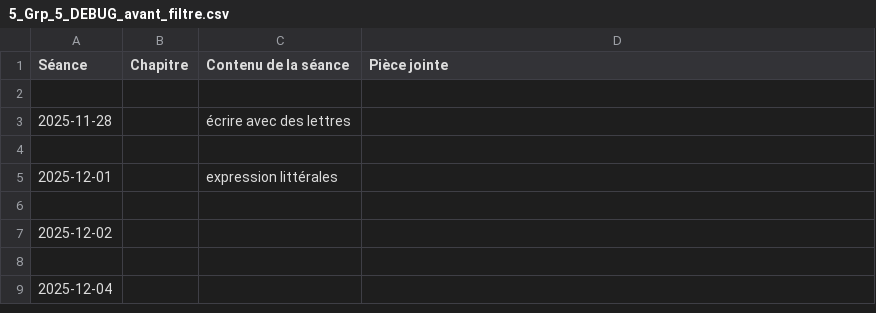
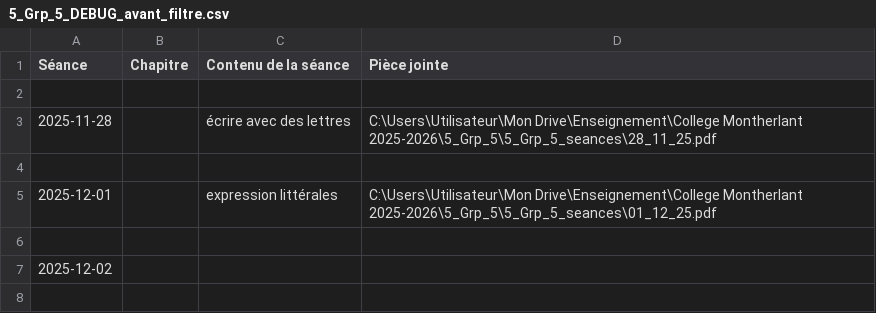
Before and after one commit to EnseignementMath/cours-de-maths, a CSV file: docs/progressions/College Montherlant 2025-2026/5_Grp_5_DEBUG_avant_filtre.csv, drawn as a sheet; only a part is shown; the shorter side is filled out with more unchanged rows.

Commit message:
auto: maj progressions + index + pièces jointes (2025-11-25 17:12:43)

```diff
--- a/docs/progressions/College Montherlant 2025-2026/5_Grp_5_DEBUG_avant_filtre.csv
+++ b/docs/progressions/College Montherlant 2025-2026/5_Grp_5_DEBUG_avant_filtre.csv
@@ -2,5 +2,5 @@ Séance,Chapitre,Contenu de la séance,Pièce jointe
 
-2025-11-28,,écrire avec des lettres,
+2025-11-28,,écrire avec des lettres,C:\Users\Utilisateur\Mon Drive\Enseignement\College Montherlant 2025-2026\5_Grp_5\5_Grp_5_seances\28_11_25.pdf
 
-2025-12-01,,expression littérales,
+2025-12-01,,expression littérales,C:\Users\Utilisateur\Mon Drive\Enseignement\College Montherlant 2025-2026\5_Grp_5\5_Grp_5_seances\01_12_25.pdf
 
```
Also changed, not shown: 1 other file.
